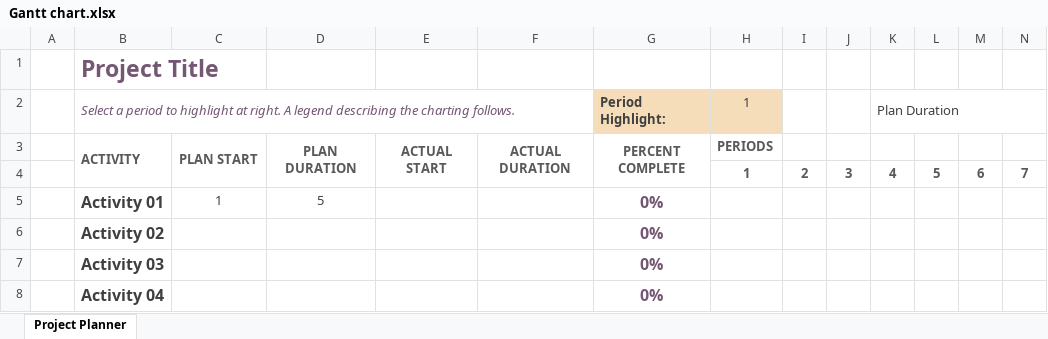
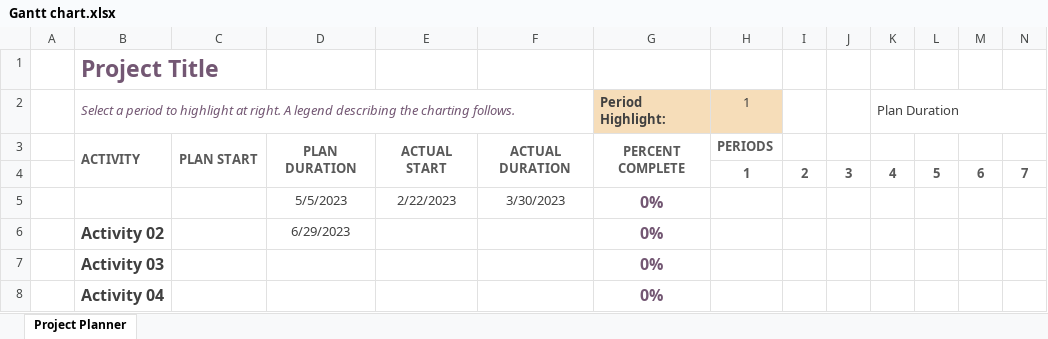
Before and after one commit to vydang123/2810ICT, an Excel workbook: Gantt chart.xlsx, sheet Project Planner, drawn as a sheet; only a part is shown; values as stored, in another font and other column widths than the file's, no borders; conditional formats not drawn; removed rows and columns are numbered as before the commit, all else as after; rows hold the shown columns only; the diff names each change by its address in the sheet, - before the commit and + after, or states it on an @@ line.

```diff
--- a/Gantt chart.xlsx (sheet Project Planner)
+++ b/Gantt chart.xlsx (sheet Project Planner)
-row 5:  | Activity 01 | 1 | 5 |  |  | 0%
+row 5:  |  |  | 5/5/2023 | 2/22/2023 | 3/30/2023 | 0%
-D6: (empty)
+D6: 6/29/2023
```
